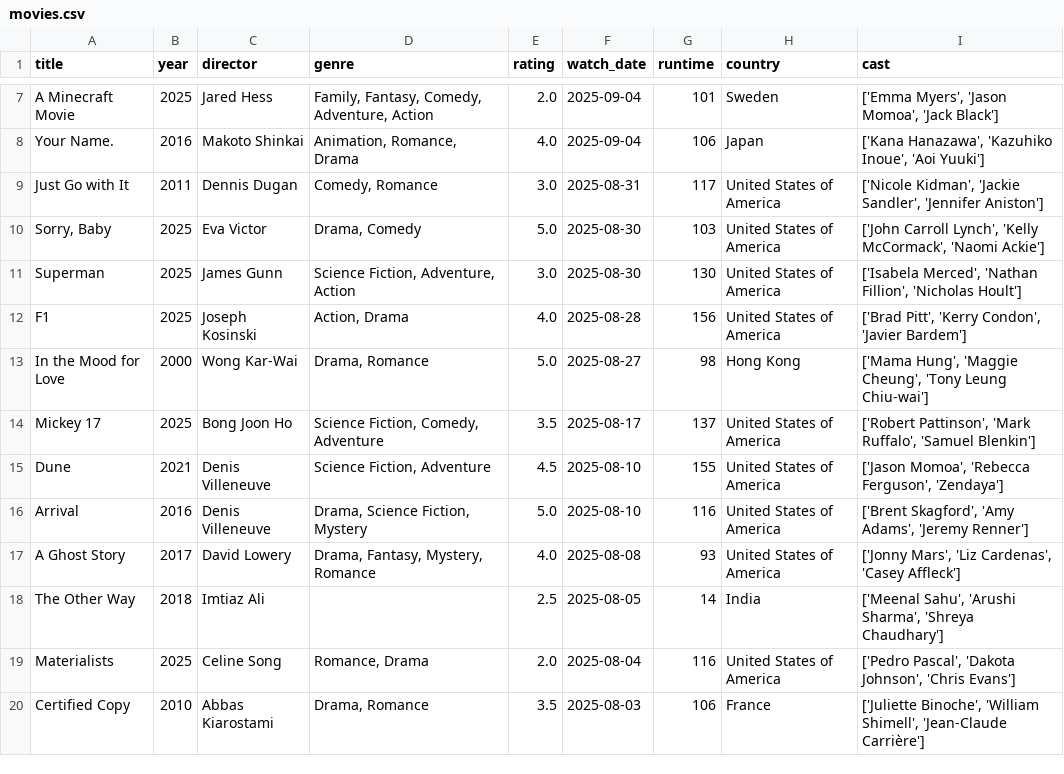
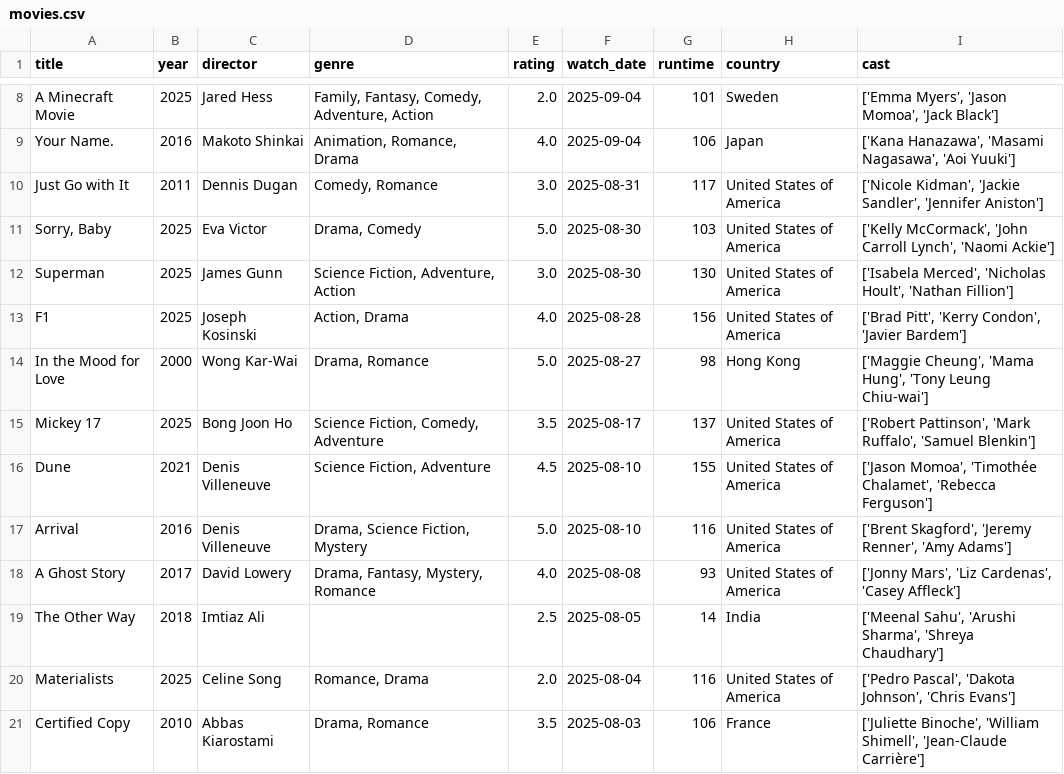
Before and after one commit to sarthakk88/letterboxd-wrapped, a CSV file: data/movies.csv, drawn as a sheet; only a part is shown, gaps mark what is left out; addresses are those after the commit; the diff covers the shown part only; the diff names each change by its address in the sheet, - before the commit and + after, or states it on an @@ line.

```diff
--- a/data/movies.csv
+++ b/data/movies.csv
-I9 (cast): ['Kana Hanazawa', 'Kazuhiko Inoue', 'Aoi Yuuki']
+I9 (cast): ['Kana Hanazawa', 'Masami Nagasawa', 'Aoi Yuuki']
-I11 (cast): ['John Carroll Lynch', 'Kelly McCormack', 'Naomi Ackie']
+I11 (cast): ['Kelly McCormack', 'John Carroll Lynch', 'Naomi Ackie']
-I12 (cast): ['Isabela Merced', 'Nathan Fillion', 'Nicholas Hoult']
+I12 (cast): ['Isabela Merced', 'Nicholas Hoult', 'Nathan Fillion']
-I14 (cast): ['Mama Hung', 'Maggie Cheung', 'Tony Leung…
+I14 (cast): ['Maggie Cheung', 'Mama Hung', 'Tony Leung…
-I16 (cast): ['Jason Momoa', 'Rebecca Ferguson', 'Zendaya']
+I16 (cast): ['Jason Momoa', 'Timothée Chalamet', 'Rebecca Ferguson']
-I17 (cast): ['Brent Skagford', 'Amy Adams', 'Jeremy Renner']
+I17 (cast): ['Brent Skagford', 'Jeremy Renner', 'Amy Adams']
```
Also changed, not shown: 1 added row and 110 edited cells elsewhere in this file, 1 other file.
